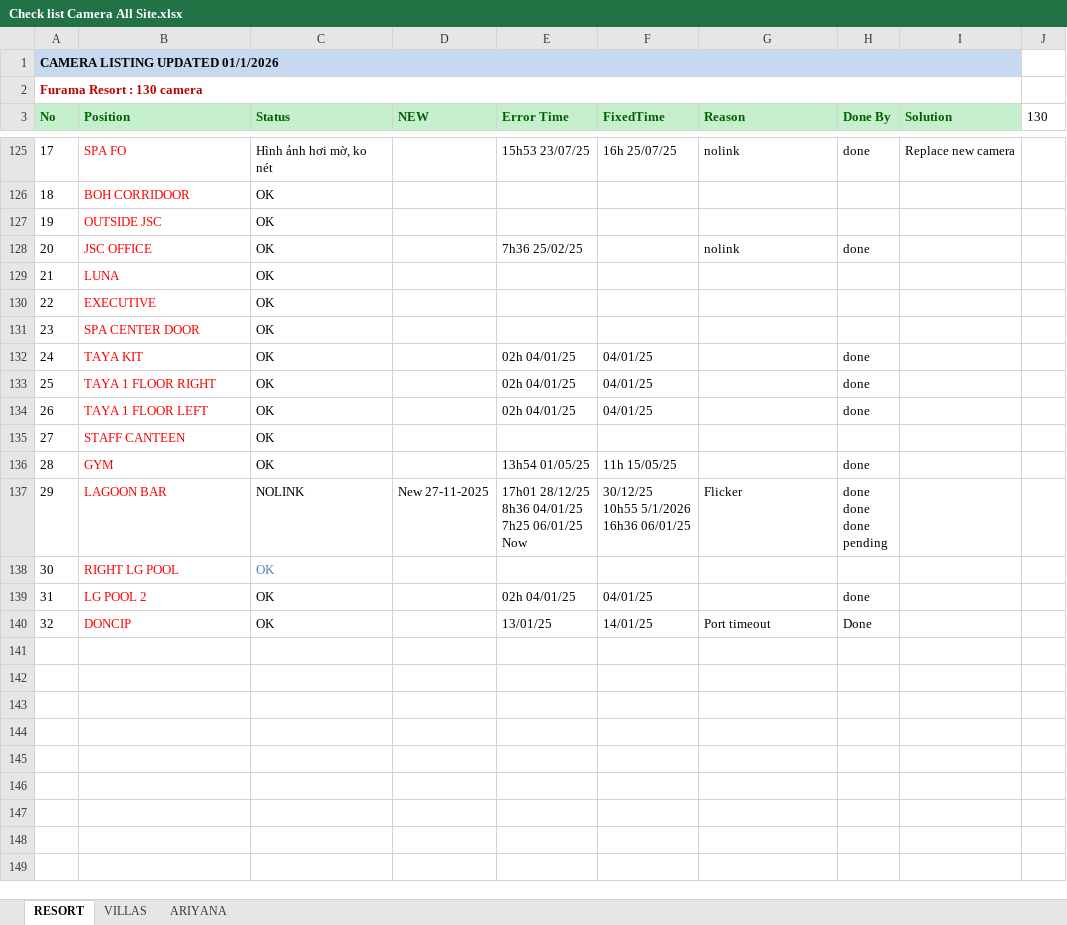
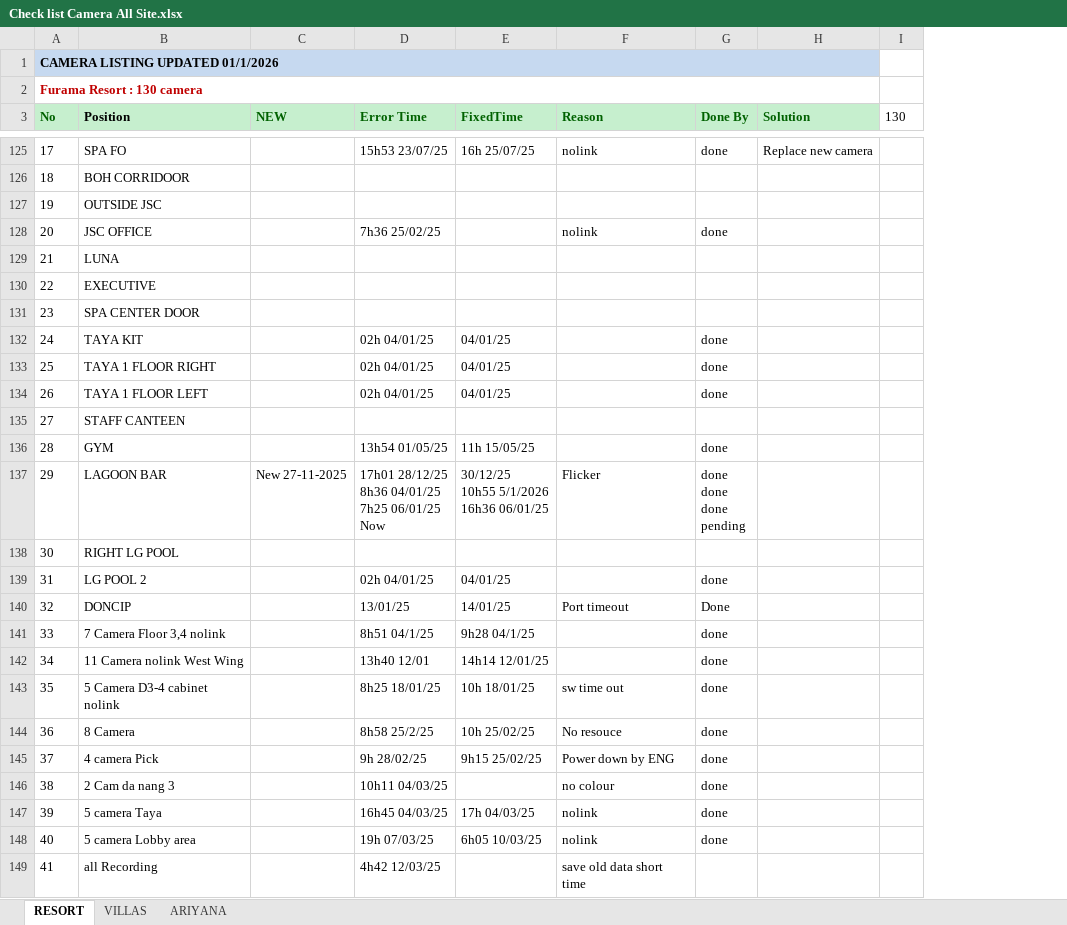
Before and after one commit to lanfurama/CamguardPro, an Excel workbook: Check list Camera All Site.xlsx, sheet RESORT, drawn as a sheet; only a part is shown, gaps mark what is left out; values as stored, in another font and other column widths than the file's, no borders; removed rows and columns are numbered as before the commit, all else as after; the diff covers the shown part only; the diff names each change by its address in the sheet, - before the commit and + after, or states it on an @@ line.

```diff
--- a/Check list Camera All Site.xlsx (sheet RESORT)
+++ b/Check list Camera All Site.xlsx (sheet RESORT)
-column C (Status), rows 125-140: Hình ảnh hơi mờ, ko nét | OK | OK | OK | OK | OK | OK | OK | OK | OK | OK | OK | NOLINK | OK | OK | OK
-B3 text colour: #006100
+B3 text colour: black
-B125:B140 text colour: #FF0000
+B125:B140 text colour: black
+row 141: 33 | 7 Camera Floor 3,4 nolink |  | 8h51 04/1/25 | 9h28 04/1/25 |  | done
+row 142: 34 | 11 Camera nolink West Wing |  | 13h40 12/01 | 14h14 12/01/25 |  | done
+row 143: 35 | 5 Camera D3-4 cabinet nolink |  | 8h25 18/01/25 | 10h 18/01/25 | sw time out | done
+row 144: 36 | 8 Camera |  | 8h58 25/2/25 | 10h 25/02/25 | No resouce | done
+row 145: 37 | 4 camera Pick |  | 9h 28/02/25 | 9h15 25/02/25 | Power down by ENG | done
+row 146: 38 | 2 Cam da nang 3 |  | 10h11 04/03/25 |  | no colour | done
+row 147: 39 | 5 camera Taya |  | 16h45 04/03/25 | 17h 04/03/25 | nolink | done
+row 148: 40 | 5 camera Lobby area |  | 19h 07/03/25 | 6h05 10/03/25 | nolink | done
+row 149: 41 | all Recording |  | 4h42 12/03/25 |  | save old data short time
```
Also changed, not shown: 24 added rows and cell formats elsewhere in this sheet, sheet VILLAS, sheet ARIYANA, formulas that keep their value, 12 other files.
